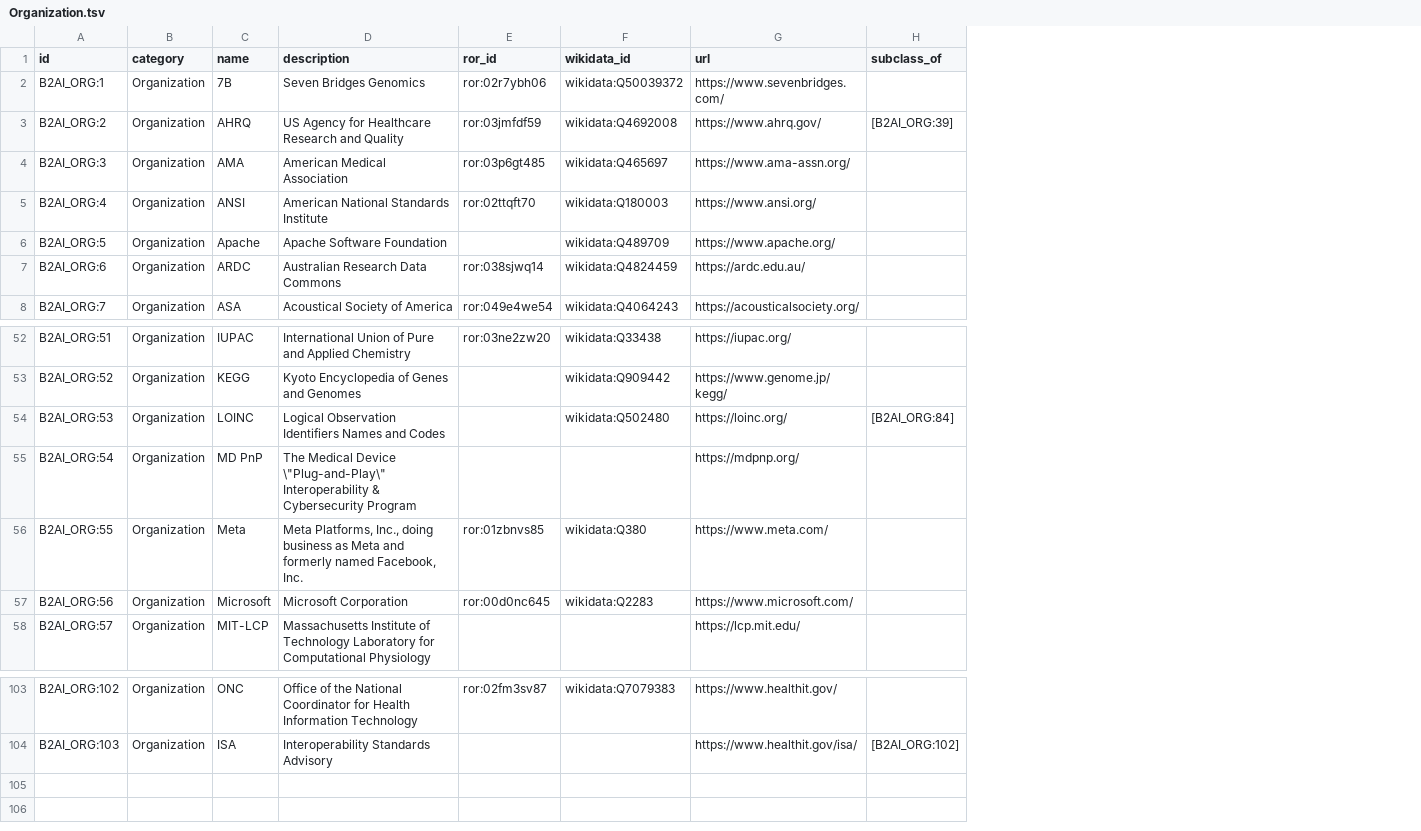
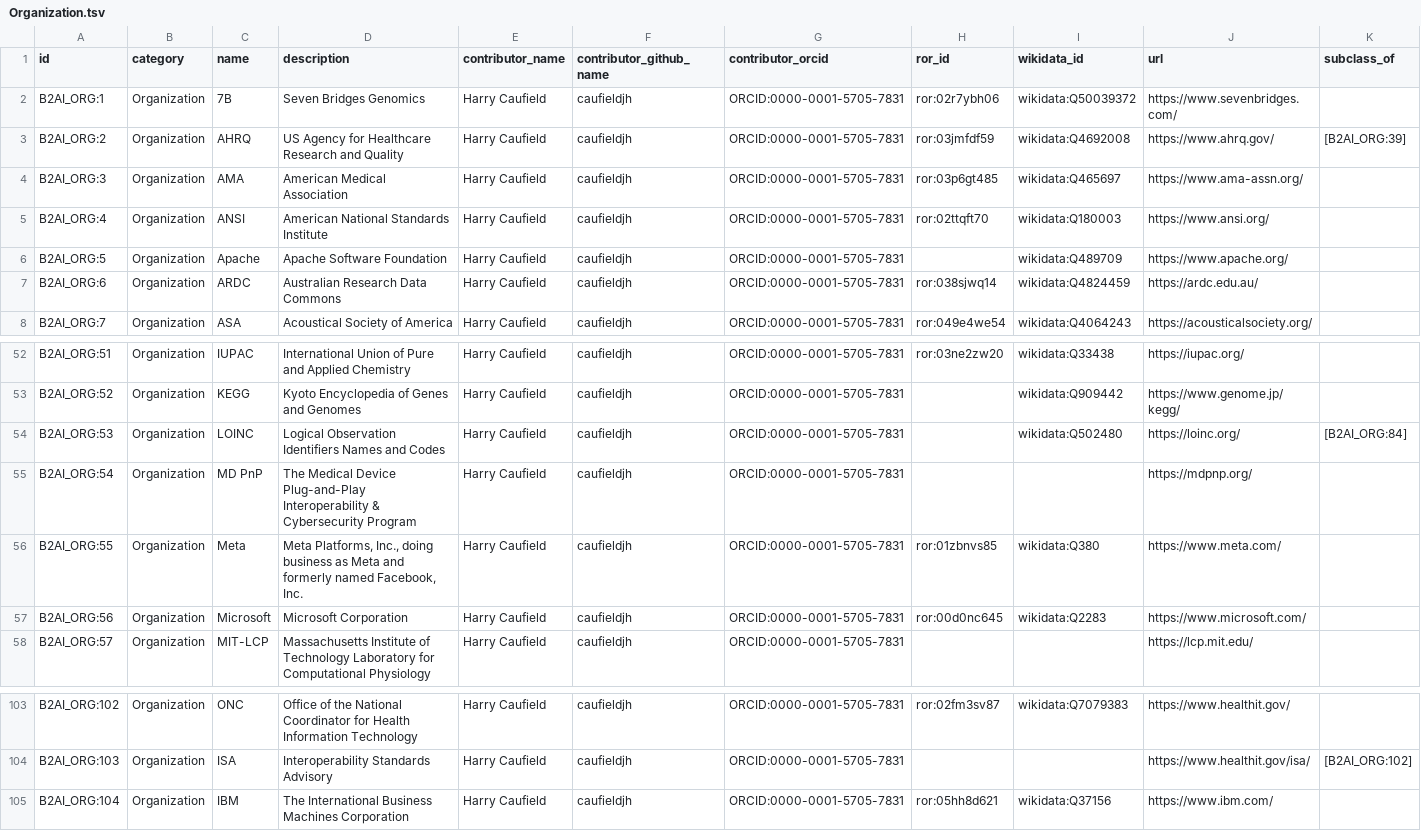
Before and after one commit to bridge2ai/b2ai-standards-registry, a TSV file: project/data/Organization.tsv, drawn as a sheet; only a part is shown, gaps mark what is left out; the diff names each change by its address in the sheet, - before the commit and + after, or states it on an @@ line.

Commit message:
Update project docs and serializations

```diff
--- a/project/data/Organization.tsv
+++ b/project/data/Organization.tsv
+column E (contributor_name), rows 2-8: all Harry Caufield; rows 52-58: all Harry Caufield; rows 103-104: Harry Caufield | Harry Caufield
+column F (contributor_github_name), rows 2-8: all caufieldjh; rows 52-58: all caufieldjh; rows 103-104: caufieldjh | caufieldjh
+column G (contributor_orcid), rows 2-8: all ORCID:0000-0001-5705-7831; rows 52-58: all ORCID:0000-0001-5705-7831; rows 103-104: ORCID:0000-0001-5705-7831 | ORCID:0000-0001-5705-7831
-D55 (description): …Medical Device \"Plug-and-Play\" Interoperability &…
+D55 (description): …Medical Device Plug-and-Play Interoperability &…
+row 105: B2AI_ORG:104 | Organization | IBM | The International Business Machines Corporation | Harry Caufield | caufieldjh | ORCID:0000-0001-5705-7831 | ror:05hh8d621 | wikidata:Q37156 | https://www.ibm.com/
```
Also changed, not shown: project/data/DataSubstrate.tsv, project/data/DataTopic.tsv, 17 other files.
